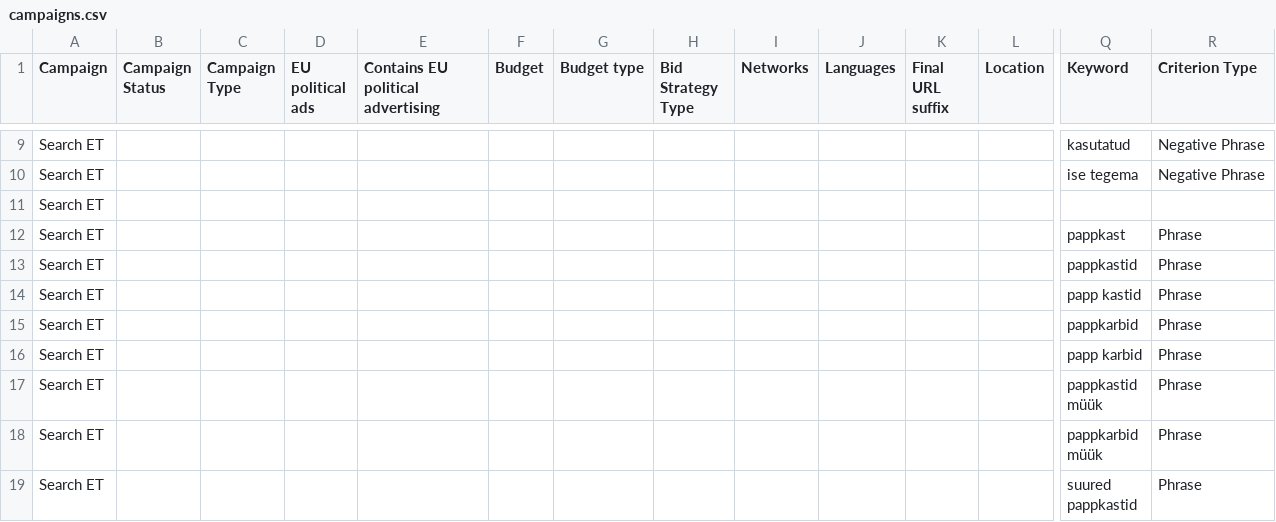
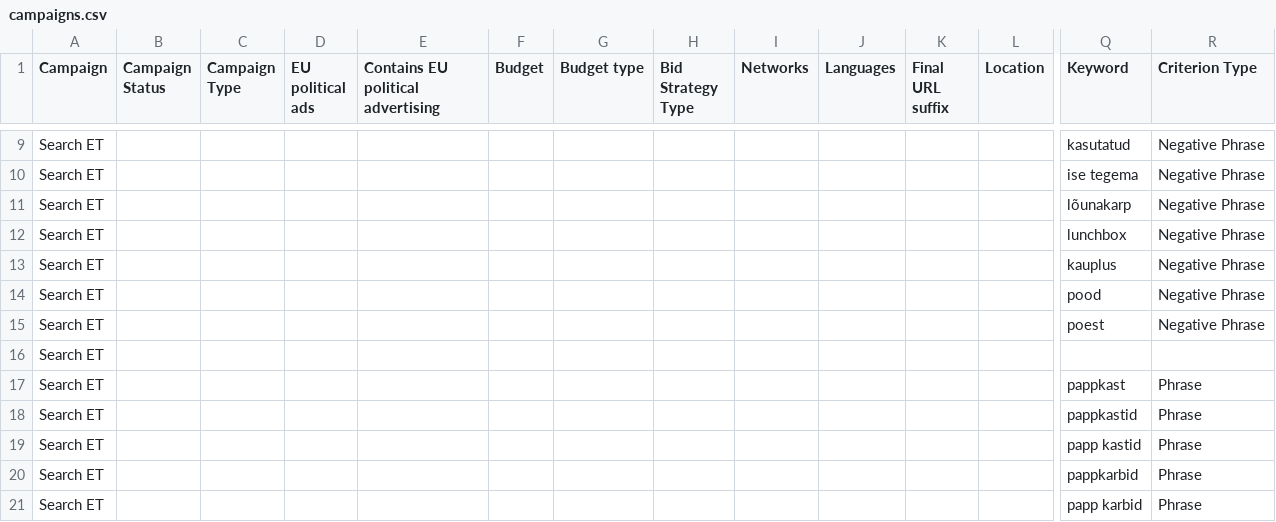
Before and after one commit to lubinartur/tartupak, a CSV file: docs/ads/campaigns.csv, drawn as a sheet; only a part is shown, gaps mark what is left out; the shorter side is filled out with more unchanged rows; rows hold the shown columns only; the diff covers the shown part only; the diff names each change by its address in the sheet, - before the commit and + after, or states it on an @@ line.

```diff
--- a/docs/ads/campaigns.csv
+++ b/docs/ads/campaigns.csv
+row 11: Search ET |  |  |  |  |  |  |  |  |  |  |  | lõunakarp | Negative Phrase
+row 12: Search ET |  |  |  |  |  |  |  |  |  |  |  | lunchbox | Negative Phrase
+row 13: Search ET |  |  |  |  |  |  |  |  |  |  |  | kauplus | Negative Phrase
+row 14: Search ET |  |  |  |  |  |  |  |  |  |  |  | pood | Negative Phrase
+row 15: Search ET |  |  |  |  |  |  |  |  |  |  |  | poest | Negative Phrase
```
Also changed, not shown: 20 added rows elsewhere in this file, 5 other files.
